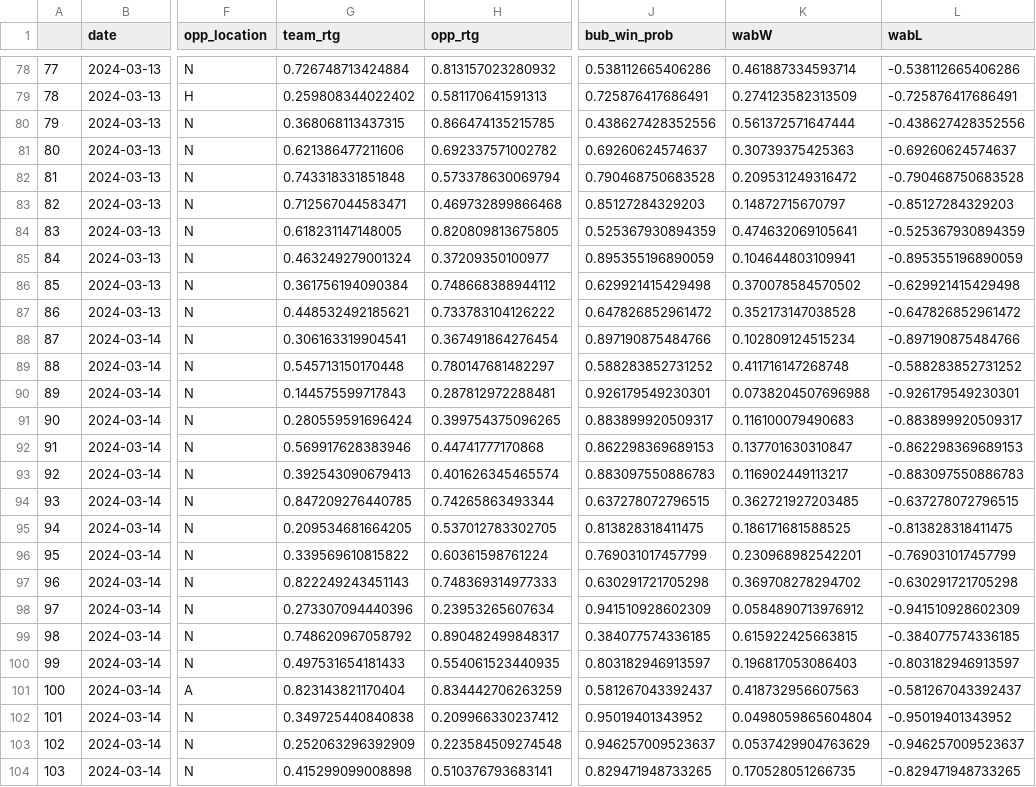
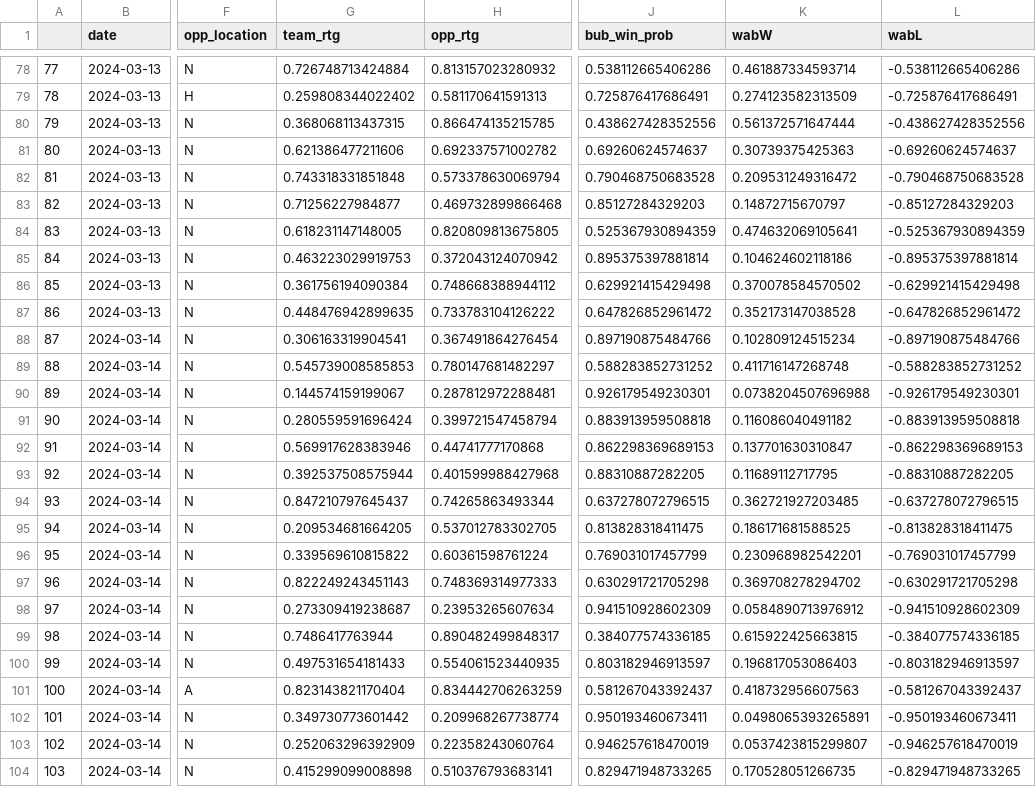
Before and after one commit to gallochris/wab_data_job, a CSV file: data/future_sched_rtg.csv, drawn as a sheet; only a part is shown, gaps mark what is left out; the diff covers the shown part only; the diff names each change by its address in the sheet, - before the commit and + after, or states it on an @@ line.

```diff
--- a/data/future_sched_rtg.csv
+++ b/data/future_sched_rtg.csv
-G83 (team_rtg): 0.712567044583471
+G83 (team_rtg): 0.71256227984877
-G85 (team_rtg): 0.463249279001324
+G85 (team_rtg): 0.463223029919753
-H85 (opp_rtg): 0.37209350100977
+H85 (opp_rtg): 0.372043124070942
-J85 (bub_win_prob): 0.895355196890059
+J85 (bub_win_prob): 0.895375397881814
-K85 (wabW): 0.104644803109941
+K85 (wabW): 0.104624602118186
-L85 (wabL): -0.895355196890059
+L85 (wabL): -0.895375397881814
-G87 (team_rtg): 0.448532492185621
+G87 (team_rtg): 0.448476942899635
-G89 (team_rtg): 0.545713150170448
+G89 (team_rtg): 0.545739008585853
-G90 (team_rtg): 0.144575599717843
+G90 (team_rtg): 0.144574159199067
-H91 (opp_rtg): 0.399754375096265
+H91 (opp_rtg): 0.399721547458794
-J91 (bub_win_prob): 0.883899920509317
+J91 (bub_win_prob): 0.883913959508818
-K91 (wabW): 0.116100079490683
+K91 (wabW): 0.116086040491182
-L91 (wabL): -0.883899920509317
+L91 (wabL): -0.883913959508818
-G93 (team_rtg): 0.392543090679413
+G93 (team_rtg): 0.392537508575944
-H93 (opp_rtg): 0.401626345465574
+H93 (opp_rtg): 0.401599988427968
-J93 (bub_win_prob): 0.883097550886783
+J93 (bub_win_prob): 0.88310887282205
-K93 (wabW): 0.116902449113217
+K93 (wabW): 0.11689112717795
-L93 (wabL): -0.883097550886783
+L93 (wabL): -0.88310887282205
-G94 (team_rtg): 0.847209276440785
+G94 (team_rtg): 0.847210797645437
-G98 (team_rtg): 0.273307094440396
+G98 (team_rtg): 0.273309419238687
-G99 (team_rtg): 0.748620967058792
+G99 (team_rtg): 0.7486417763944
-G102 (team_rtg): 0.349725440840838
+G102 (team_rtg): 0.349730773601442
-H102 (opp_rtg): 0.209966330237412
+H102 (opp_rtg): 0.209968267738774
-J102 (bub_win_prob): 0.95019401343952
+J102 (bub_win_prob): 0.950193460673411
-K102 (wabW): 0.0498059865604804
+K102 (wabW): 0.0498065393265891
-L102 (wabL): -0.95019401343952
+L102 (wabL): -0.950193460673411
-H103 (opp_rtg): 0.223584509274548
+H103 (opp_rtg): 0.22358243060764
-J103 (bub_win_prob): 0.946257009523637
+J103 (bub_win_prob): 0.946257618470019
-K103 (wabW): 0.0537429904763629
+K103 (wabW): 0.0537423815299807
-L103 (wabL): -0.946257009523637
+L103 (wabL): -0.946257618470019
```
Also changed, not shown: 156 edited cells elsewhere in this file, data/wab_rank.csv, 2 other files.
